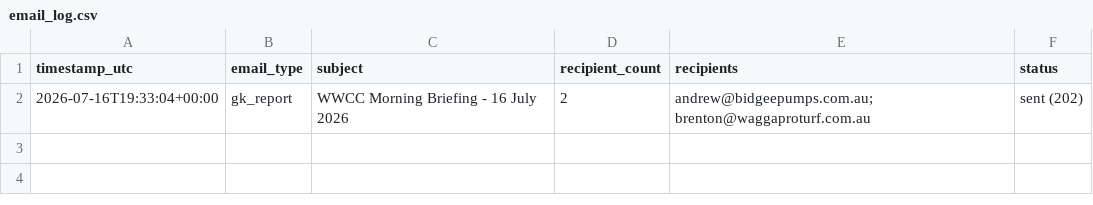
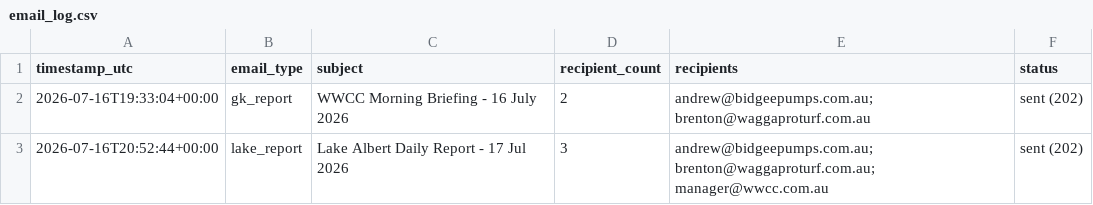
Before and after one commit to Bidgee182/wwcc-weather-page, a CSV file: data/email_log.csv, drawn as a sheet; the diff names each change by its address in the sheet, - before the commit and + after, or states it on an @@ line.

Commit message:
Lake email sent guard 2026-07-16

```diff
--- a/data/email_log.csv
+++ b/data/email_log.csv
+row 3: 2026-07-16T20:52:44+00:00 | lake_report | Lake Albert Daily Report - 17 Jul 2026 | 3 | andrew@bidgeepumps.com.au; brenton@waggaproturf.com.au; manager@wwcc.com.au | sent (202)
```
Also changed, not shown: 1 other file.
